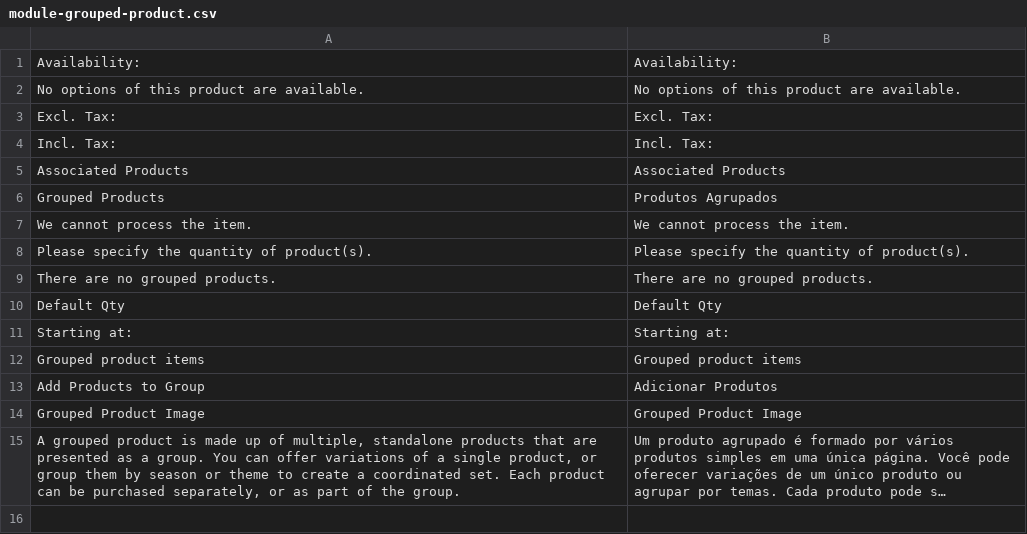
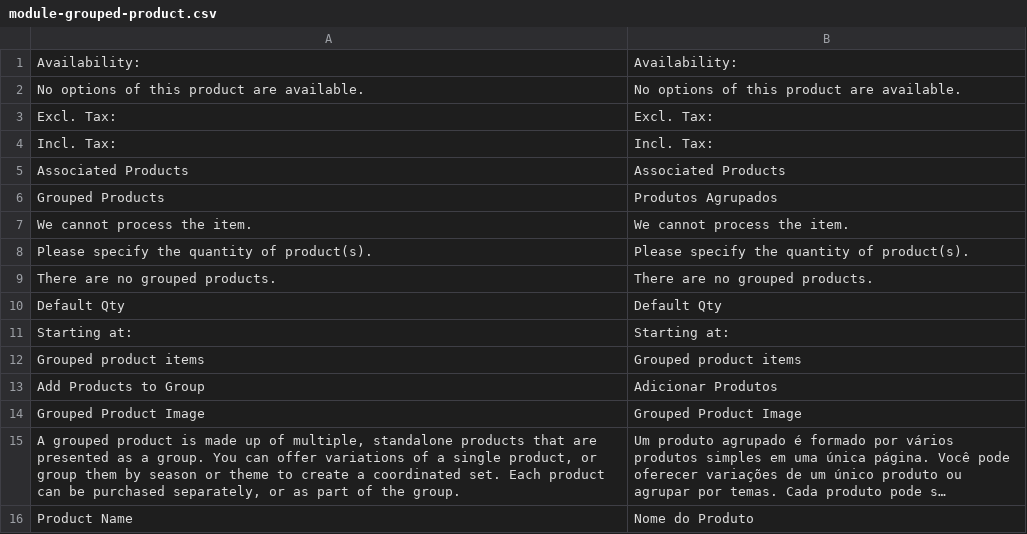
Before and after one commit to Bleez/Magento2-PT-BR, a CSV file: module-grouped-product.csv, drawn as a sheet; long unchanged cells end in …; the diff names each change by its address in the sheet, - before the commit and + after, or states it on an @@ line.

Commit message:
Update module-grouped-product.csv

```diff
--- a/module-grouped-product.csv
+++ b/module-grouped-product.csv
+row 16: Product Name | Nome do Produto
```
